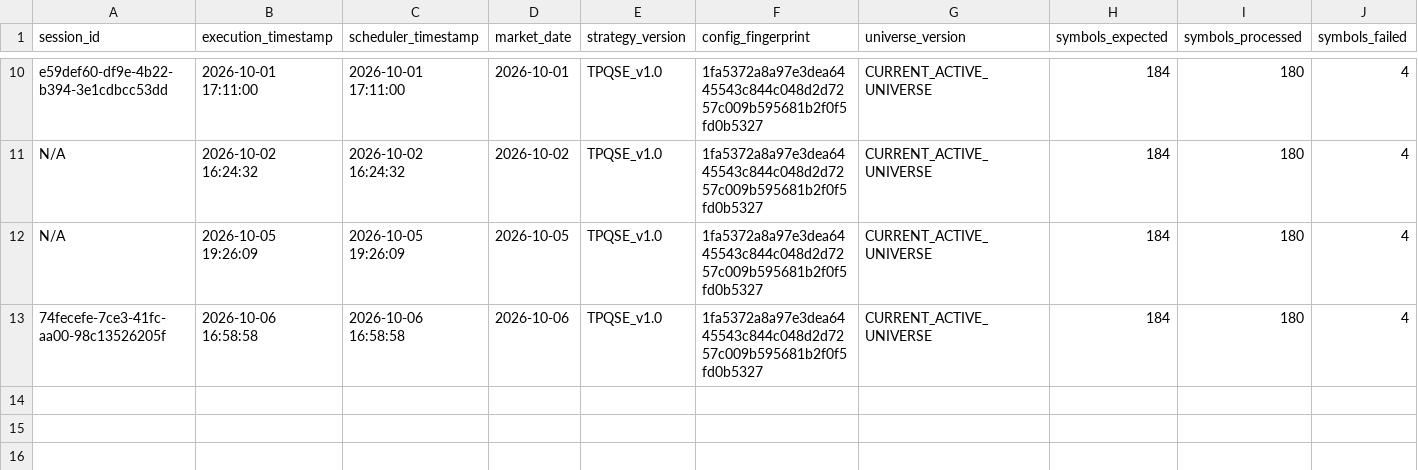
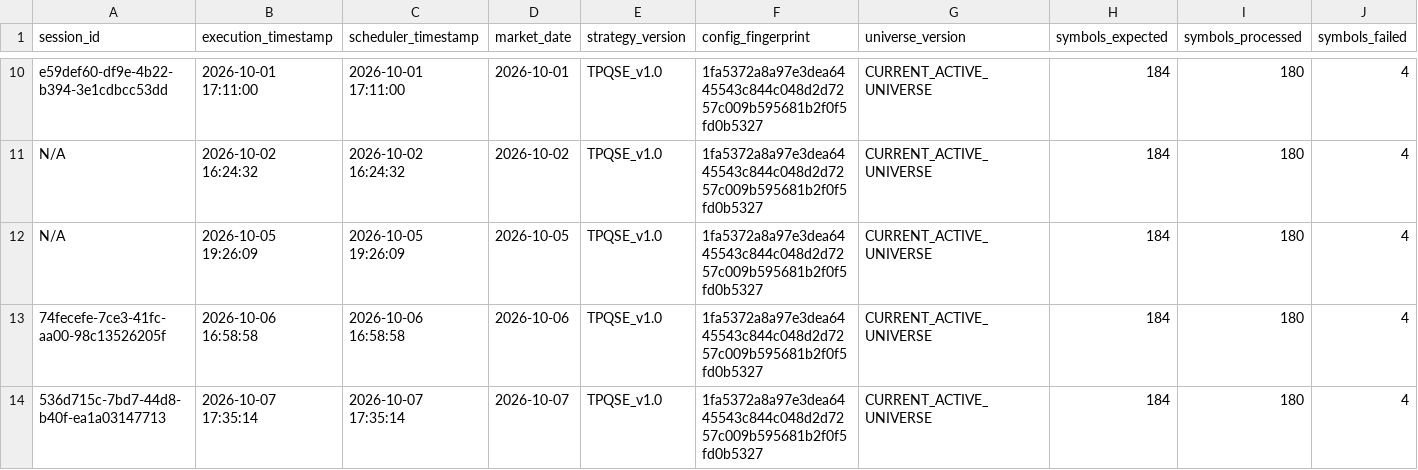
Before and after one commit to kunal-gswm/quant-strategy, a CSV file: results/forward/forward_runner_health.csv, drawn as a sheet; only a part is shown, gaps mark what is left out; rows hold the shown columns only; the diff names each change by its address in the sheet, - before the commit and + after, or states it on an @@ line.

```diff
--- a/results/forward/forward_runner_health.csv
+++ b/results/forward/forward_runner_health.csv
+row 14: 536d715c-7bd7-44d8-b40f-ea1a03147713 | 2026-10-07 17:35:14 | 2026-10-07 17:35:14 | 2026-10-07 | TPQSE_v1.0 | 1fa5372a8a97e3dea6445543c844c048d2d7257c009b595681b2f0f5fd0b5327 | CURRENT_ACTIVE_UNIVERSE | 184 | 180 | 4
```
Also changed, not shown: results/forward/forward_alerts.csv, results/forward/forward_portfolio_history.csv, 4 other files.
